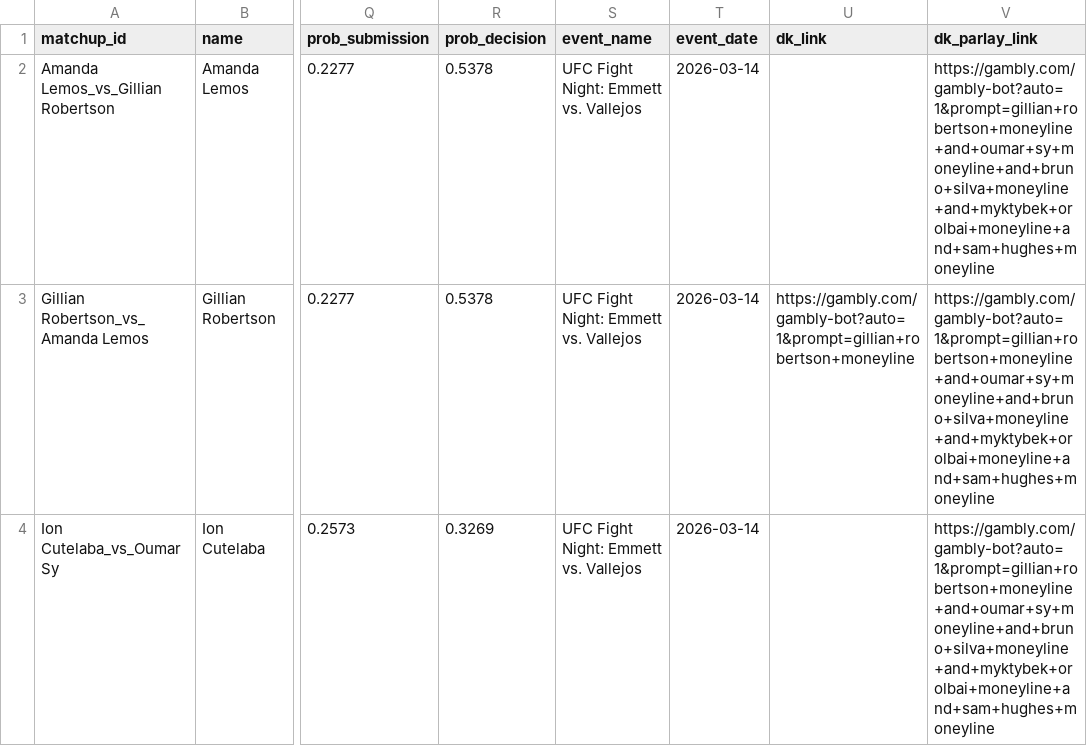
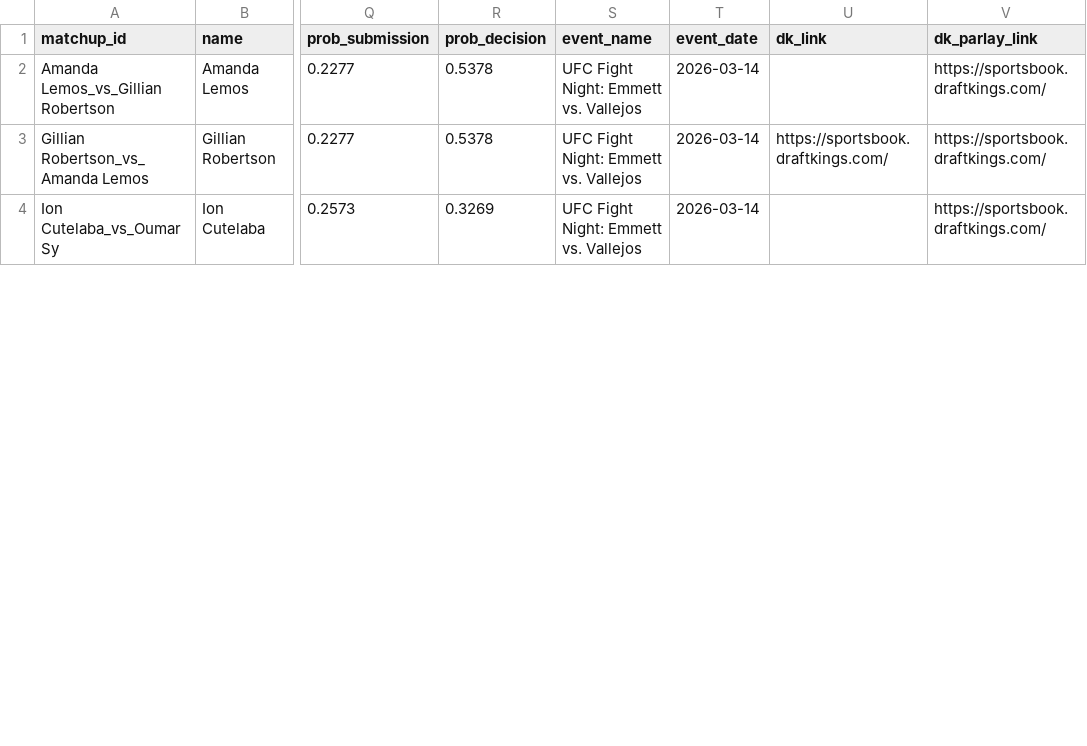
Before and after one commit to zwinship/OctaStats_UFC_Model_V2, a CSV file: predictions/v2_betting_recommendations_UFC_Fight_Night_Emmett_vs_Vallejos.csv, drawn as a sheet; only a part is shown, gaps mark what is left out; the diff covers the shown part only; the diff names each change by its address in the sheet, - before the commit and + after, or states it on an @@ line.

Commit message:
V2 predictions: UFC Fight Night: Emmett vs. Vallejos — 2026-03-10

```diff
--- a/predictions/v2_betting_recommendations_UFC_Fight_Night_Emmett_vs_Vallejos.csv
+++ b/predictions/v2_betting_recommendations_UFC_Fight_Night_Emmett_vs_Vallejos.csv
-V2:V4 (dk_parlay_link): https://gambly.com/gambly-bot?auto=1&prompt=gillian+robertson+moneyline+and+oumar+sy+moneyline+and+bruno+silva+moneyline+and+myktybek+orolbai+moneyline+and+sam+hughes+moneyline
+V2:V4 (dk_parlay_link): https://sportsbook.draftkings.com/
-U3 (dk_link): https://gambly.com/gambly-bot?auto=1&prompt=gillian+robertson+moneyline
+U3 (dk_link): https://sportsbook.draftkings.com/
```
Also changed, not shown: 24 edited cells elsewhere in this file.
